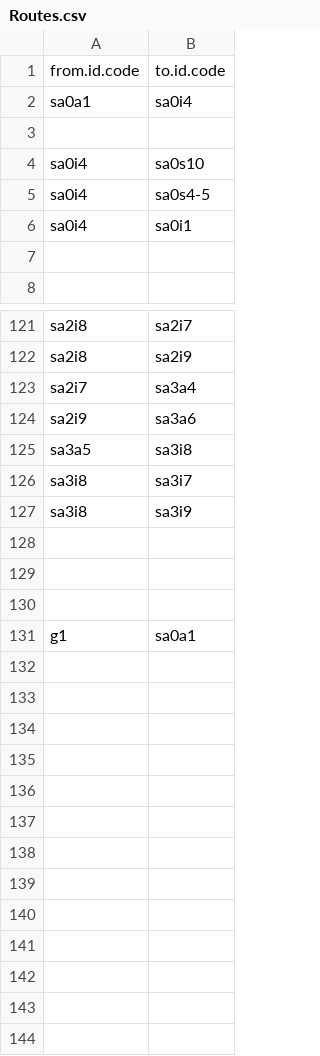
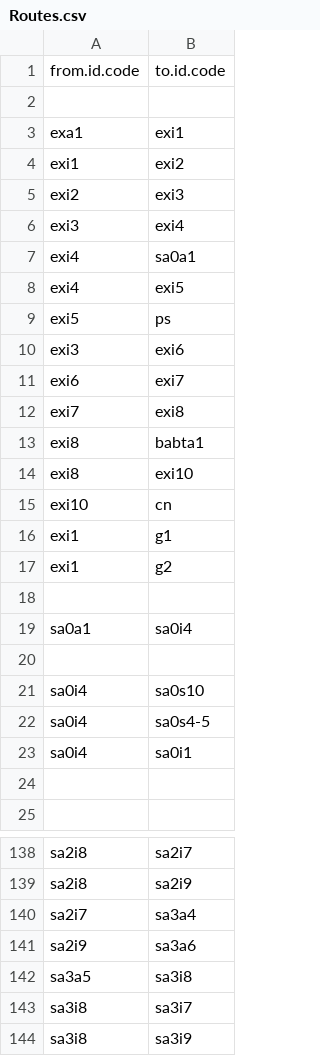
Before and after one commit to andrematheus/fateconde-app, a CSV file: Routes.csv, drawn as a sheet; only a part is shown, gaps mark what is left out; removed rows and columns are numbered as before the commit, all else as after; the diff names each change by its address in the sheet, - before the commit and + after, or states it on an @@ line.

```diff
--- a/Routes.csv
+++ b/Routes.csv
+row 2: (empty)
+row 3: exa1 | exi1
+row 4: exi1 | exi2
+row 5: exi2 | exi3
+row 6: exi3 | exi4
+row 7: exi4 | sa0a1
+row 8: exi4 | exi5
+row 9: exi5 | ps
+row 10: exi3 | exi6
+row 11: exi6 | exi7
+row 12: exi7 | exi8
+row 13: exi8 | babta1
+row 14: exi8 | exi10
+row 15: exi10 | cn
+row 16: exi1 | g1
+row 17: exi1 | g2
+row 18: (empty)
-row 128: (empty)
-row 129: (empty)
-row 130: (empty)
-row 131: g1 | sa0a1
```
Also changed, not shown: Buildings.csv, Locations.csv, 6 other files.
